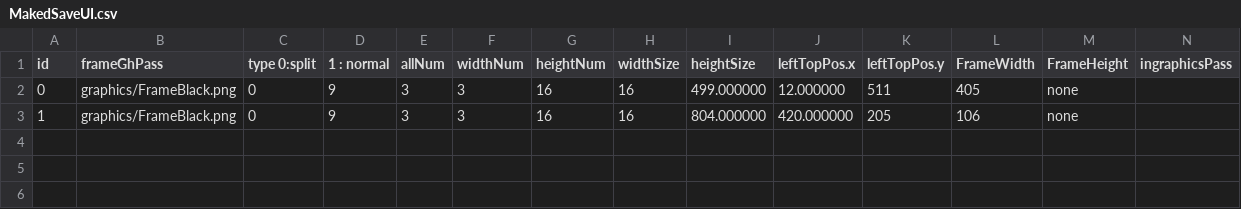
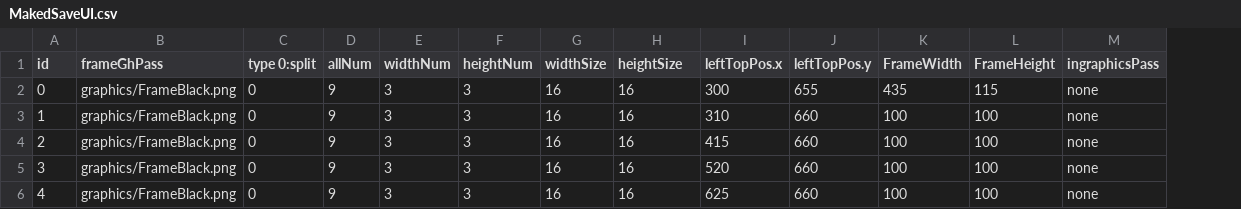
Before and after one commit to KuniTatsu/GP21MMOProject, a CSV file: DxGameClient/csv/UI/MakedSaveUI.csv, drawn as a sheet; removed rows and columns are numbered as before the commit, all else as after; the diff names each change by its address in the sheet, - before the commit and + after, or states it on an @@ line.

```diff
--- a/DxGameClient/csv/UI/MakedSaveUI.csv
+++ b/DxGameClient/csv/UI/MakedSaveUI.csv
-column D (1 : normal), rows 2-3: 9 | 9
-D2:D3 (allNum): 3
+D2:D3 (allNum): 9
-F2:F3 (heightNum): 16
+F2:F3 (heightNum): 3
-H2 (heightSize): 499.000000
+H2 (heightSize): 16
-I2 (leftTopPos.x): 12.000000
+I2 (leftTopPos.x): 300
-J2 (leftTopPos.y): 511
+J2 (leftTopPos.y): 655
-K2 (FrameWidth): 405
+K2 (FrameWidth): 435
-L2 (FrameHeight): none
+L2 (FrameHeight): 115
-M2:M3 (ingraphicsPass): (empty)
+M2:M3 (ingraphicsPass): none
-H3 (heightSize): 804.000000
+H3 (heightSize): 16
-I3 (leftTopPos.x): 420.000000
+I3 (leftTopPos.x): 310
-J3 (leftTopPos.y): 205
+J3 (leftTopPos.y): 660
-K3 (FrameWidth): 106
+K3 (FrameWidth): 100
-L3 (FrameHeight): none
+L3 (FrameHeight): 100
+row 4: 2 | graphics/FrameBlack.png | 0 | 9 | 3 | 3 | 16 | 16 | 415 | 660 | 100 | 100 | none
+row 5: 3 | graphics/FrameBlack.png | 0 | 9 | 3 | 3 | 16 | 16 | 520 | 660 | 100 | 100 | none
+row 6: 4 | graphics/FrameBlack.png | 0 | 9 | 3 | 3 | 16 | 16 | 625 | 660 | 100 | 100 | none
```
Also changed, not shown: DxGameClient/csv/UI/NPC/SuportNPCFirstMenu.csv, DxGameClient/csv/UI/NPC/SuportNPCHintMenu.csv, 34 other files.
